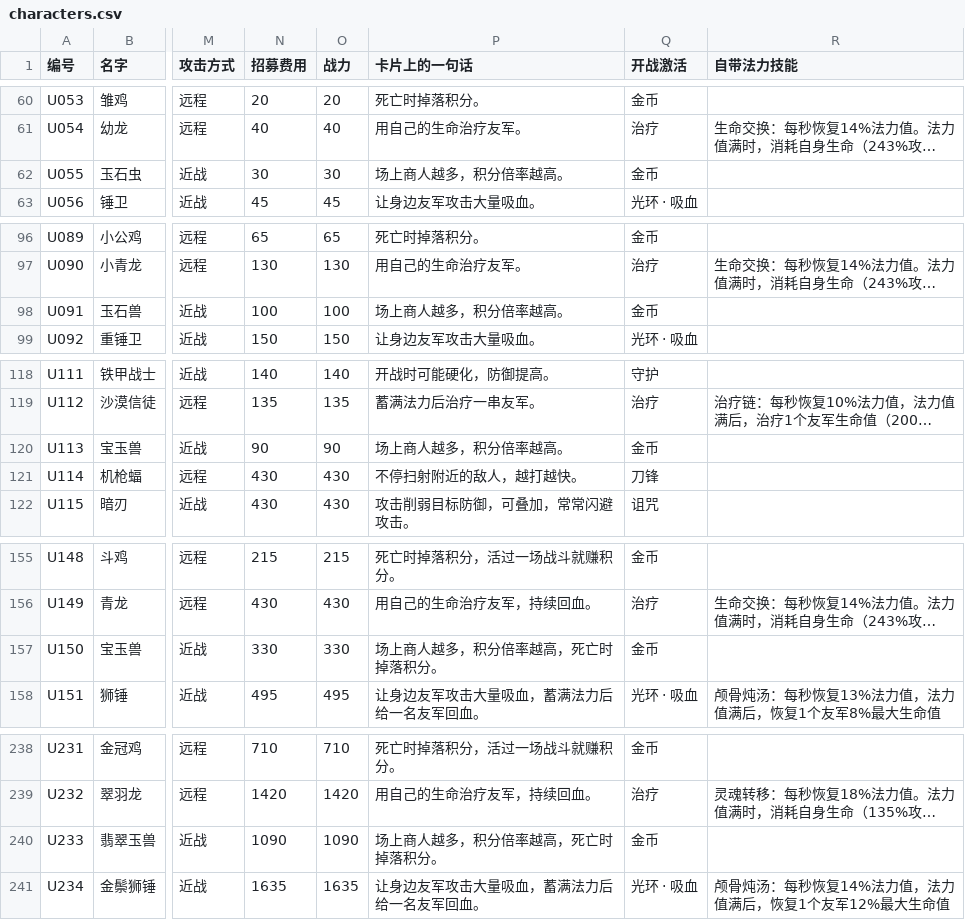
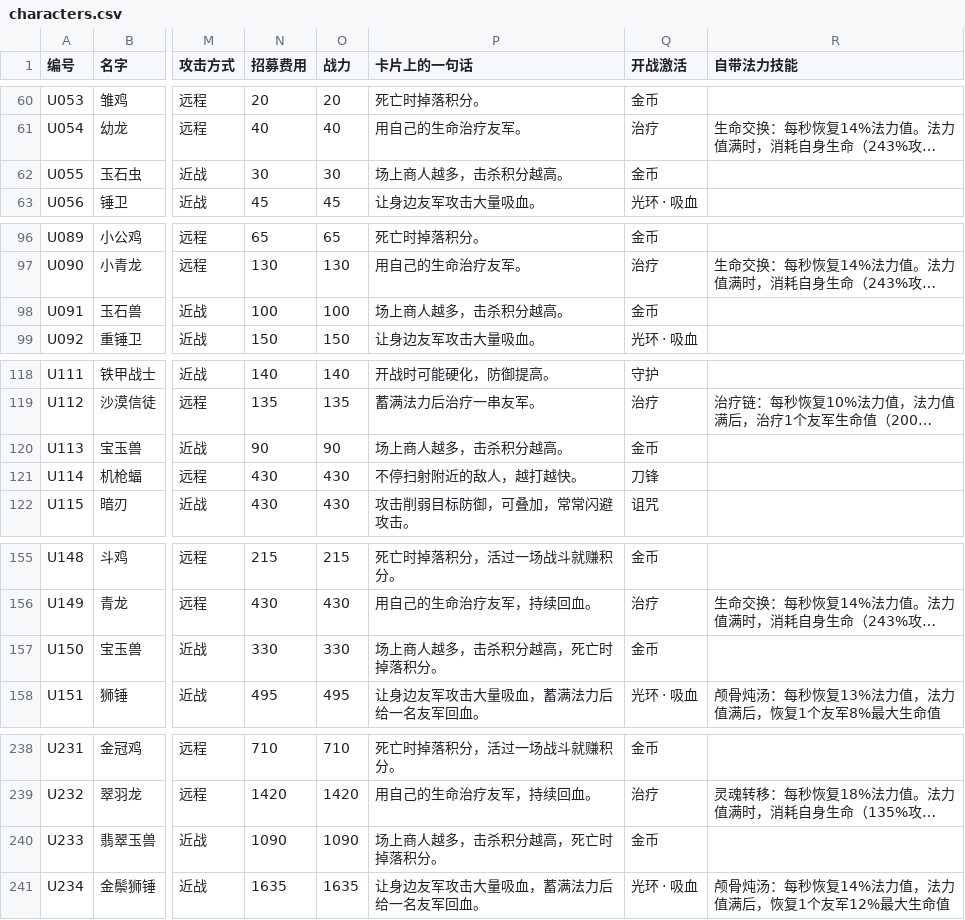
Before and after one commit to VinayGaoChuan/midnight-cabinet, a CSV file: docs/characters.csv, drawn as a sheet; only a part is shown, gaps mark what is left out; long unchanged cells end in …; the diff covers the shown part only; the diff names each change by its address in the sheet, - before the commit and + after, or states it on an @@ line.

```diff
--- a/docs/characters.csv
+++ b/docs/characters.csv
-P62 (卡片上的一句话): 场上商人越多，积分倍率越高。
+P62 (卡片上的一句话): 场上商人越多，击杀积分越高。
-P98 (卡片上的一句话): 场上商人越多，积分倍率越高。
+P98 (卡片上的一句话): 场上商人越多，击杀积分越高。
-P120 (卡片上的一句话): 场上商人越多，积分倍率越高。
+P120 (卡片上的一句话): 场上商人越多，击杀积分越高。
-P157 (卡片上的一句话): 场上商人越多，积分倍率越高，死亡时掉落积分。
+P157 (卡片上的一句话): 场上商人越多，击杀积分越高，死亡时掉落积分。
-P240 (卡片上的一句话): 场上商人越多，积分倍率越高，死亡时掉落积分。
+P240 (卡片上的一句话): 场上商人越多，击杀积分越高，死亡时掉落积分。
```
Also changed, not shown: 2 edited cells elsewhere in this file, 36 other files.
